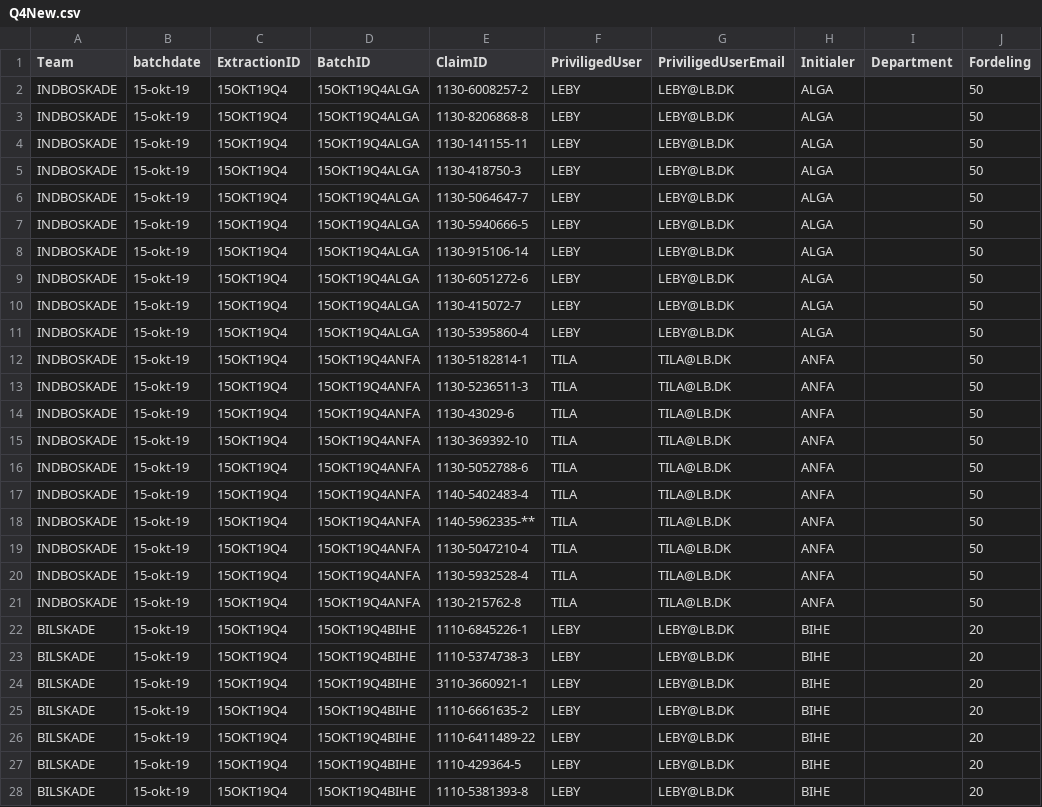
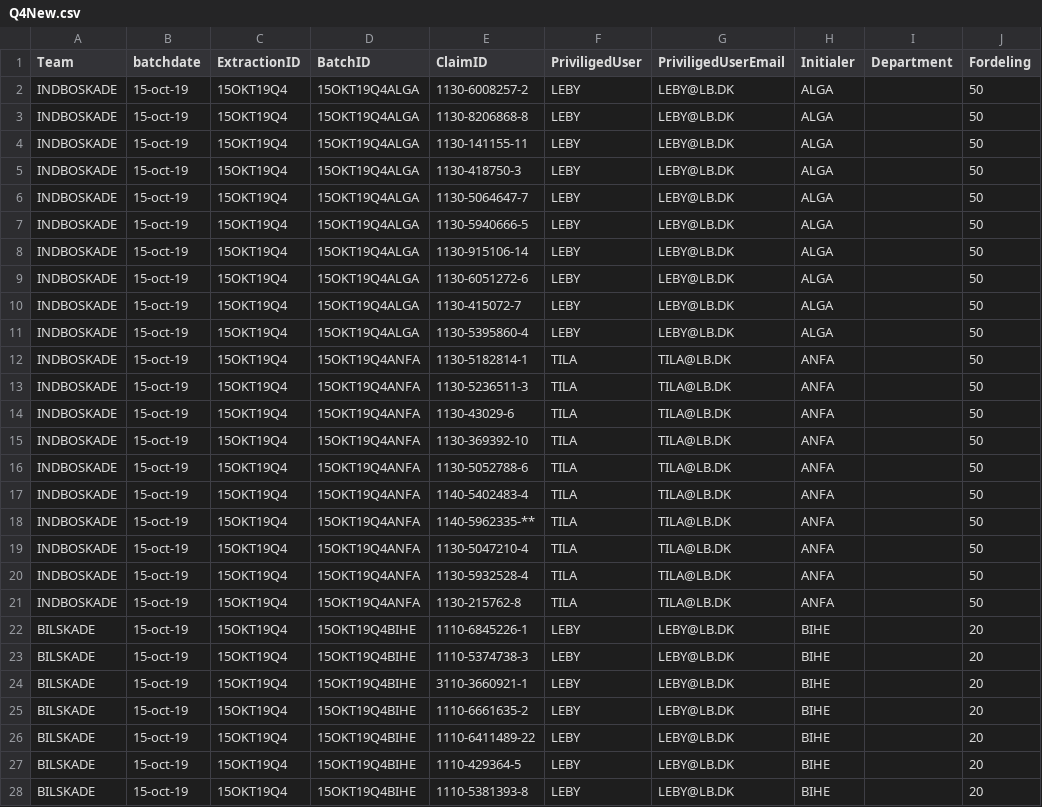
Before and after one commit to nda1974/SPCommunity, a CSV file: QualityControl/Q4New.csv, drawn as a sheet; only a part is shown; the diff covers the shown part only; the diff names each change by its address in the sheet, - before the commit and + after, or states it on an @@ line.

```diff
--- a/QualityControl/Q4New.csv
+++ b/QualityControl/Q4New.csv
-B2:B28 (batchdate): 15-okt-19
+B2:B28 (batchdate): 15-oct-19
```
Also changed, not shown: 53 edited cells elsewhere in this file, 10 other files.
